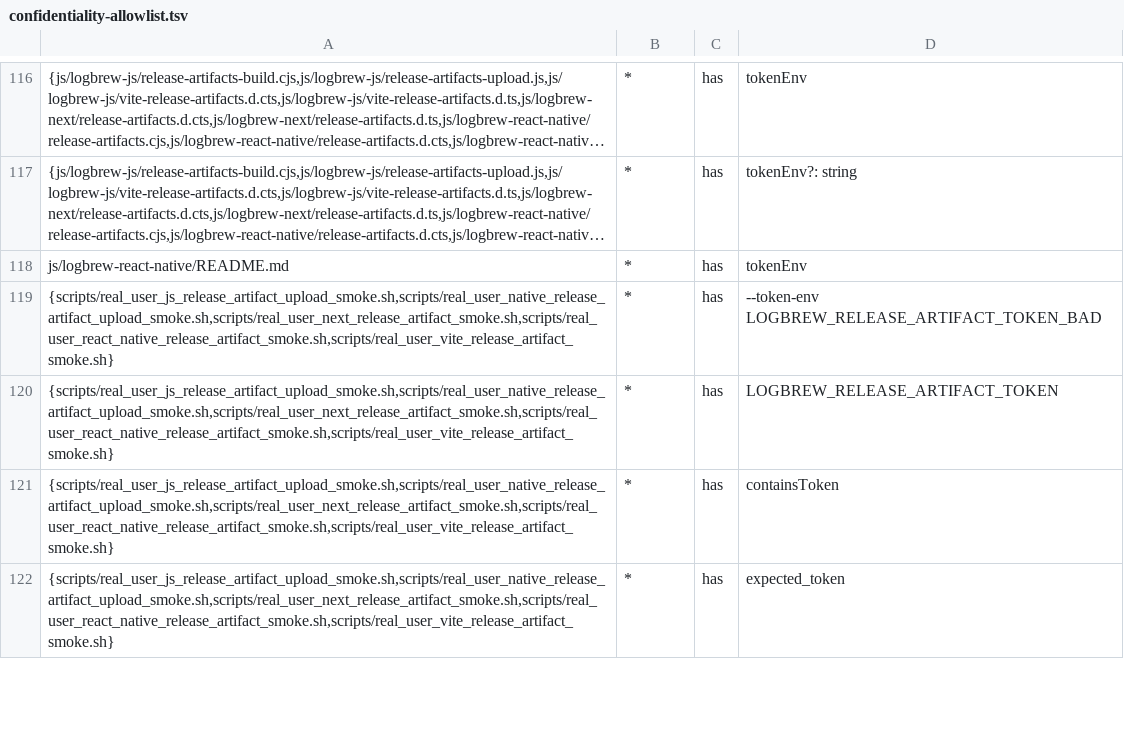
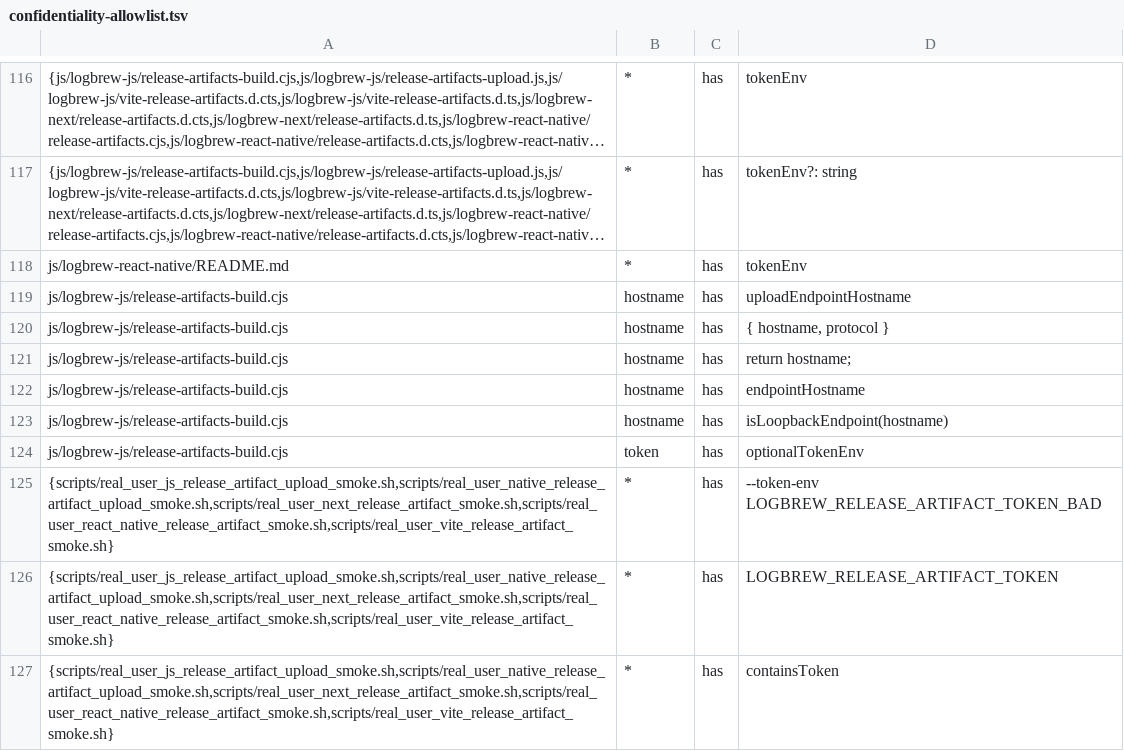
Before and after one commit to LogBrewCo/sdk, a TSV file: tools/toolchain-probe/confidentiality-allowlist.tsv, drawn as a sheet; only a part is shown, gaps mark what is left out; the shorter side is filled out with more unchanged rows; long unchanged cells end in …; the diff names each change by its address in the sheet, - before the commit and + after, or states it on an @@ line.

Commit message:
refactor(js): type the Vite release-artifact plugin and build helper strictly
The Vite release-artifact plugin, its declarations, and the build-time helper that @logbrew/next and @logbrew/react-native call now pass the strict TypeScript and Oxlint checks.

The plugin's config hook moved into vite-release-artifacts-config.cjs, which the package now ships. The plugin options in the declarations are read-only. Plugin output, written files, exit codes, and error messages are the same as before; I compared old and new over the plugin hooks and both wrappers under Node.js and Bun and found no difference.

```diff
--- a/tools/toolchain-probe/confidentiality-allowlist.tsv
+++ b/tools/toolchain-probe/confidentiality-allowlist.tsv
+row 119: js/logbrew-js/release-artifacts-build.cjs | hostname | has | uploadEndpointHostname
+row 120: js/logbrew-js/release-artifacts-build.cjs | hostname | has | { hostname, protocol }
+row 121: js/logbrew-js/release-artifacts-build.cjs | hostname | has | return hostname;
+row 122: js/logbrew-js/release-artifacts-build.cjs | hostname | has | endpointHostname
+row 123: js/logbrew-js/release-artifacts-build.cjs | hostname | has | isLoopbackEndpoint(hostname)
+row 124: js/logbrew-js/release-artifacts-build.cjs | token | has | optionalTokenEnv
```
Also changed, not shown: 9 other files.
